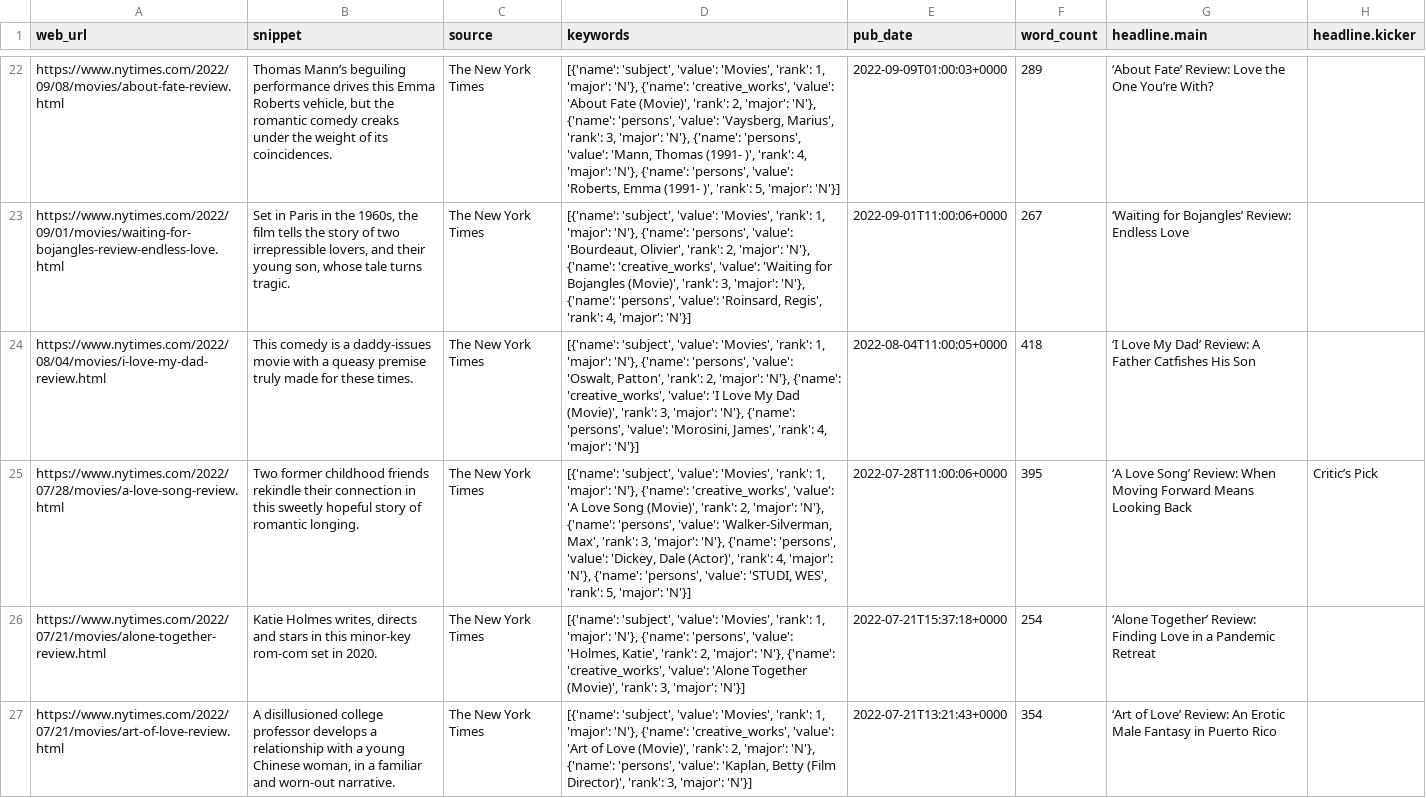
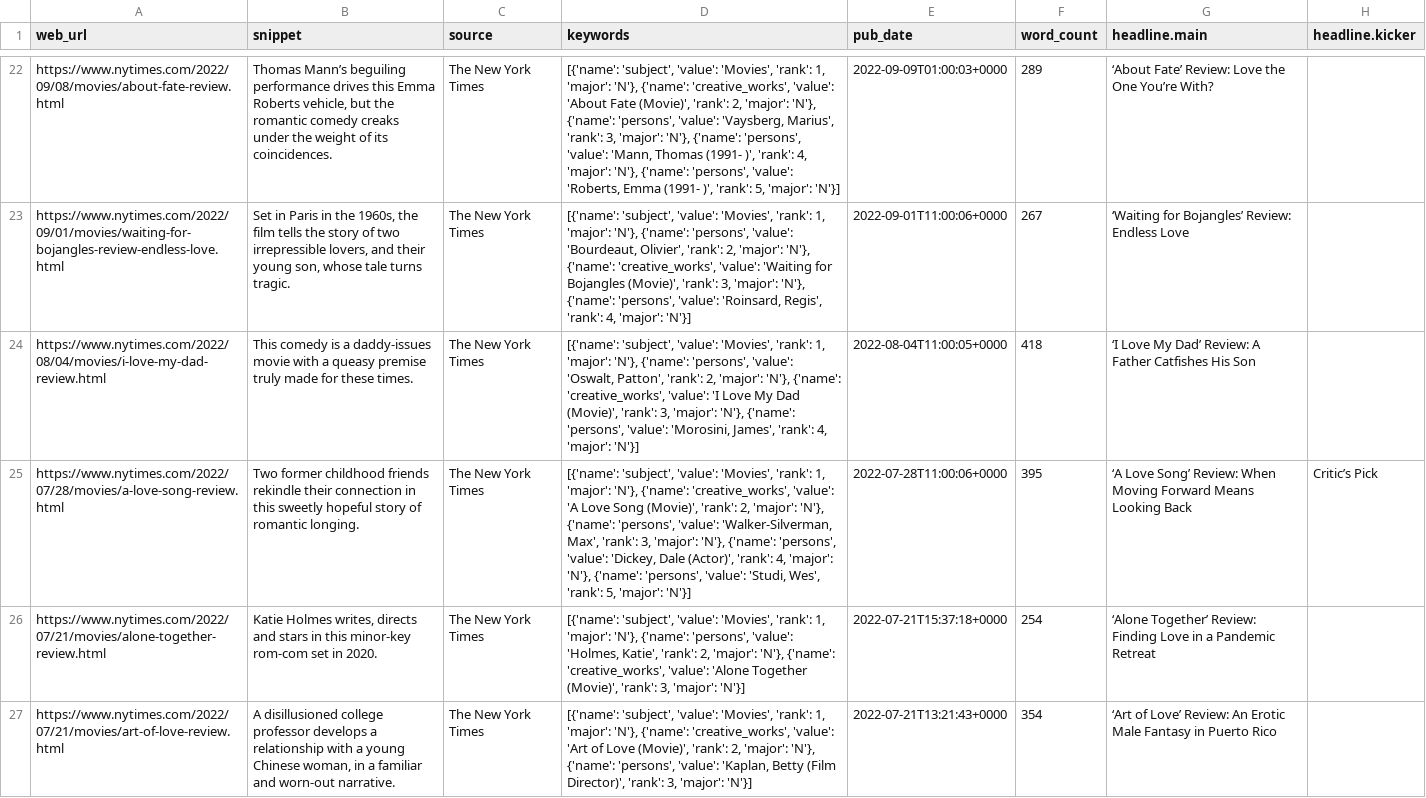
Before and after one commit to JimGile/data-sourcing-challenge, a CSV file: output/nyt_reviews_df.csv (was output/reviews_df.csv), drawn as a sheet; only a part is shown, gaps mark what is left out; the diff covers the shown part only; the diff names each change by its address in the sheet, - before the commit and + after, or states it on an @@ line.

```diff
--- a/output/reviews_df.csv
+++ b/output/nyt_reviews_df.csv
-D25 (keywords): …'persons', 'value': 'STUDI, WES', 'rank': 5,…
+D25 (keywords): …'persons', 'value': 'Studi, Wes', 'rank': 5,…
```
Also changed, not shown: 8 edited cells elsewhere in this file, output/tmdb_movies_df.csv, output/tmdb_nyt_movie_reviews.csv, 2 other files.
